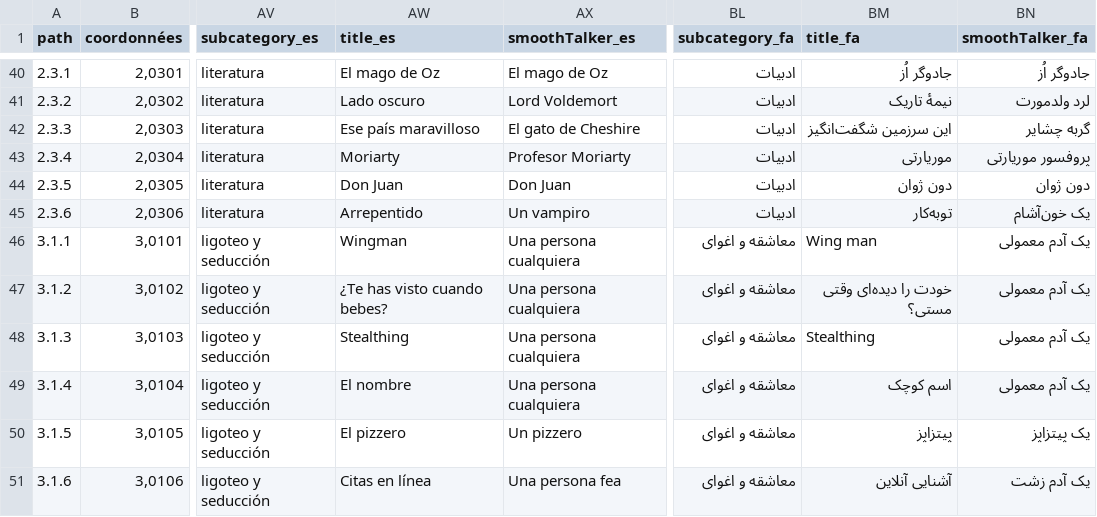
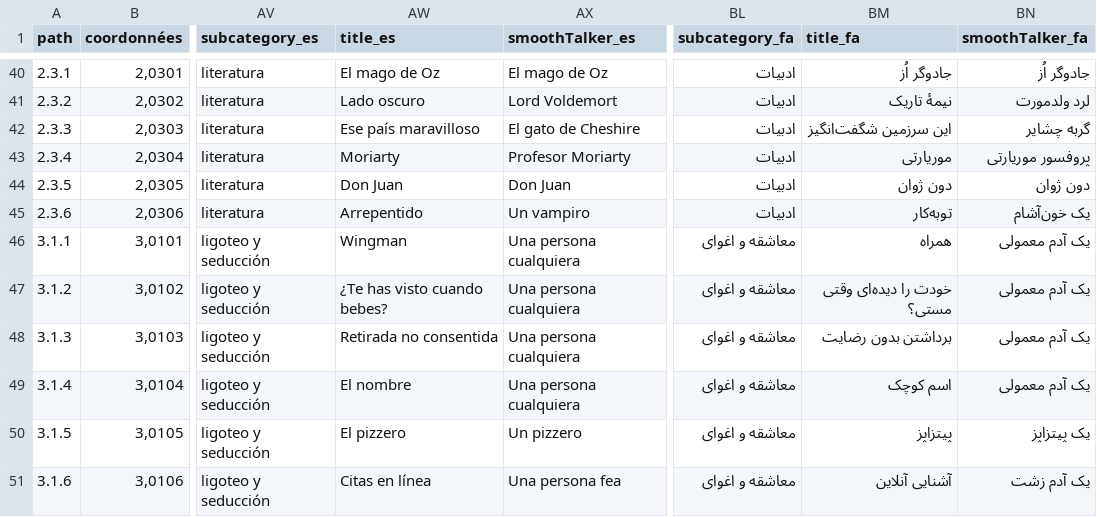
Before and after one commit to ArgumentumGames/Argumentum, a CSV file: Cards/Scenarii/Argumentum Scenarii - Cards.csv, drawn as a sheet; only a part is shown, gaps mark what is left out; the diff names each change by its address in the sheet, - before the commit and + after, or states it on an @@ line.

```diff
--- a/Cards/Scenarii/Argumentum Scenarii - Cards.csv
+++ b/Cards/Scenarii/Argumentum Scenarii - Cards.csv
-BM46 (title_fa): Wing man
+BM46 (title_fa): همراه
-AW48 (title_es): Stealthing
+AW48 (title_es): Retirada no consentida
-BM48 (title_fa): Stealthing
+BM48 (title_fa): برداشتن بدون رضایت
```
Also changed, not shown: 1 other file.
